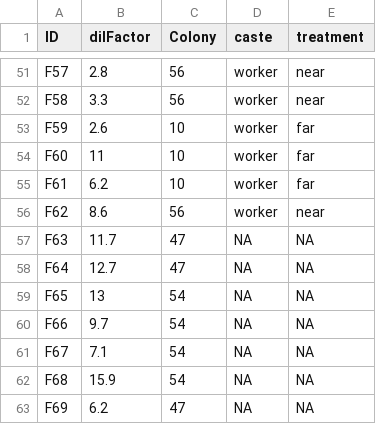
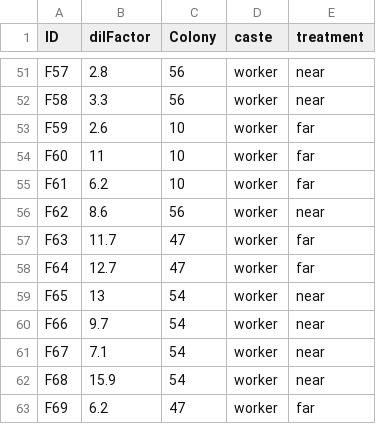
Before and after one commit to samanthaannalger/AlgerProjects, a CSV file: NearFar/DilutionFactors.csv, drawn as a sheet; only a part is shown, gaps mark what is left out.

Commit message:
fixed missing data for near far

```diff
--- a/NearFar/DilutionFactors.csv
+++ b/NearFar/DilutionFactors.csv
@@ -56,8 +56,8 @@ F61,6.2,10,worker,far
 F62,8.6,56,worker,near
-F63,11.7,47,NA,NA
-F64,12.7,47,NA,NA
-F65,13,54,NA,NA
-F66,9.7,54,NA,NA
-F67,7.1,54,NA,NA
-F68,15.9,54,NA,NA
-F69,6.2,47,NA,NA
+F63,11.7,47,worker,far
+F64,12.7,47,worker,far
+F65,13,54,worker,near
+F66,9.7,54,worker,near
+F67,7.1,54,worker,near
+F68,15.9,54,worker,near
+F69,6.2,47,worker,far
```
